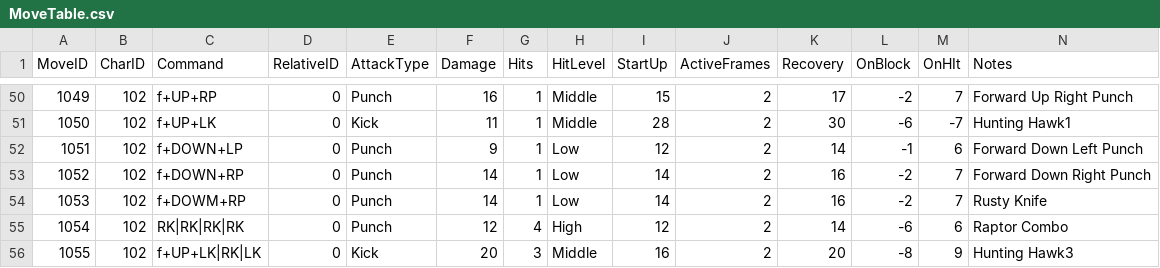
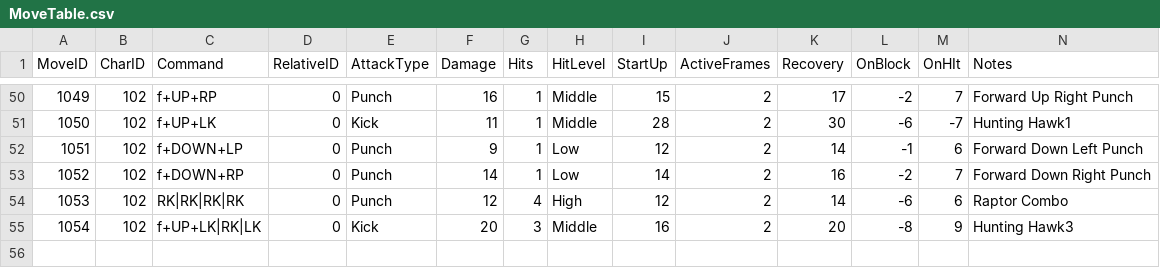
Before and after one commit to dkglee/Chunkken, a CSV file: Content/DataTable/MoveTable.csv, drawn as a sheet; only a part is shown, gaps mark what is left out; removed rows and columns are numbered as before the commit, all else as after; the diff names each change by its address in the sheet, - before the commit and + after, or states it on an @@ line.

Commit message:
Feat: Move DataTable Error Fix

```diff
--- a/Content/DataTable/MoveTable.csv
+++ b/Content/DataTable/MoveTable.csv
-row 54: 1053 | 102 | f+DOWM+RP | 0 | Punch | 14 | 1 | Low | 14 | 2 | 16 | -2 | 7 | Rusty Knife
@@ column A (MoveID) renumbered from row 54 down @@
```
Also changed, not shown: Content/DataTable/ComboDetailsTable.csv, Content/DataTable/ComboTable.csv, 5 other files.
